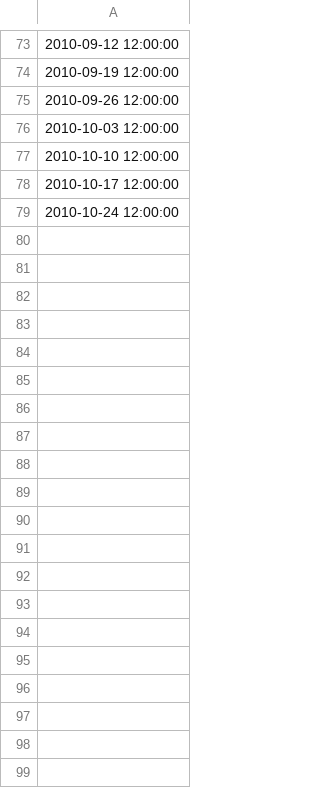
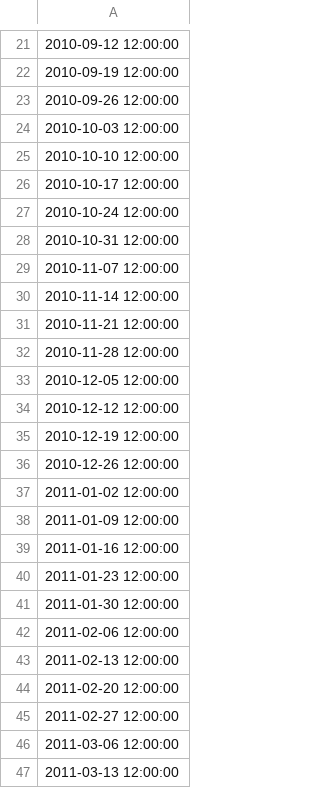
Before and after one commit to van-dai-vuong/cuTAGI, a CSV file: data/synthetic_ts/syn_val_datetime.csv, drawn as a sheet; only a part is shown, gaps mark what is left out; the diff covers the shown part only; the diff names each change by its address in the sheet, - before the commit and + after, or states it on an @@ line.

```diff
--- a/data/synthetic_ts/syn_val_datetime.csv
+++ b/data/synthetic_ts/syn_val_datetime.csv
+row 28: 2010-10-31 12:00:00
+row 29: 2010-11-07 12:00:00
+row 30: 2010-11-14 12:00:00
+row 31: 2010-11-21 12:00:00
+row 32: 2010-11-28 12:00:00
+row 33: 2010-12-05 12:00:00
+row 34: 2010-12-12 12:00:00
+row 35: 2010-12-19 12:00:00
+row 36: 2010-12-26 12:00:00
+row 37: 2011-01-02 12:00:00
+row 38: 2011-01-09 12:00:00
+row 39: 2011-01-16 12:00:00
+row 40: 2011-01-23 12:00:00
+row 41: 2011-01-30 12:00:00
+row 42: 2011-02-06 12:00:00
+row 43: 2011-02-13 12:00:00
+row 44: 2011-02-20 12:00:00
+row 45: 2011-02-27 12:00:00
+row 46: 2011-03-06 12:00:00
+row 47: 2011-03-13 12:00:00
```
Also changed, not shown: 32 added rows and 52 removed rows elsewhere in this file, data/synthetic_ts/RLDS_syn_datetime_200episodes.csv, data/synthetic_ts/syn_test_obs.csv, 28 other files.
